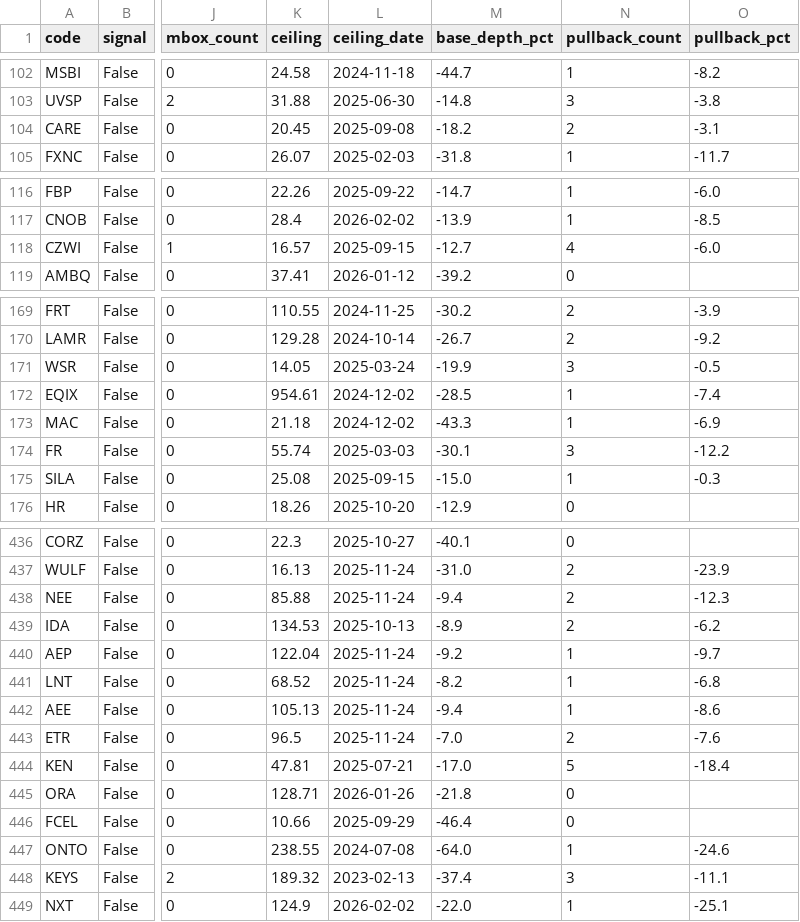
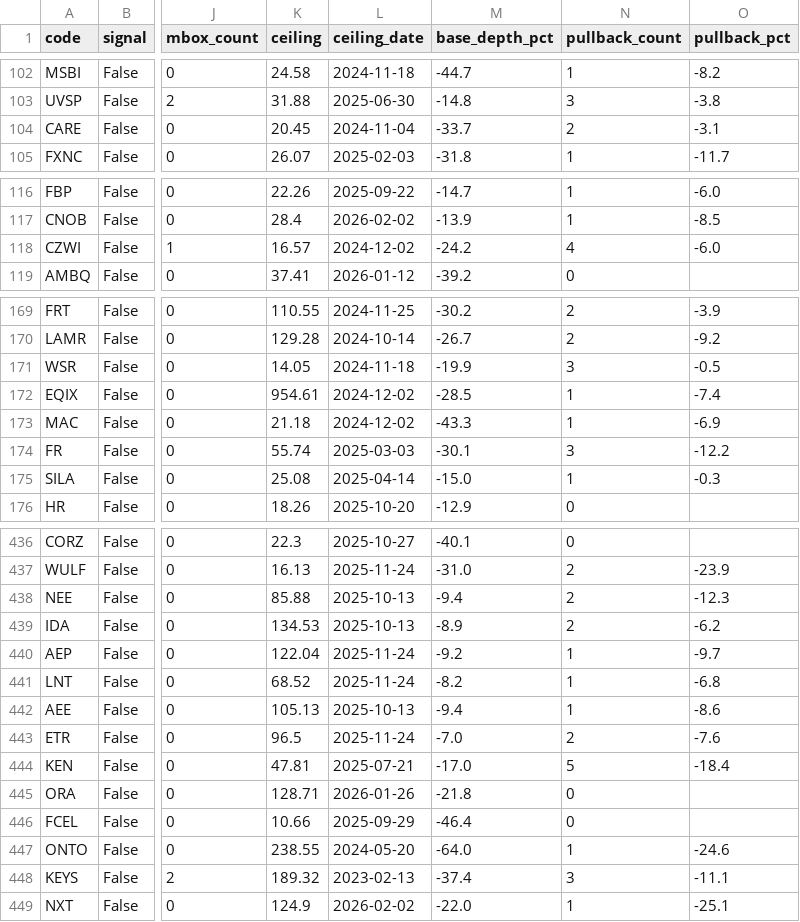
Before and after one commit to githhhh/Yfinance_data, a CSV file: us/breakout_follow_pool.csv, drawn as a sheet; only a part is shown, gaps mark what is left out; the diff covers the shown part only; the diff names each change by its address in the sheet, - before the commit and + after, or states it on an @@ line.

```diff
--- a/us/breakout_follow_pool.csv
+++ b/us/breakout_follow_pool.csv
-L104 (ceiling_date): 2025-09-08
+L104 (ceiling_date): 2024-11-04
-M104 (base_depth_pct): -18.2
+M104 (base_depth_pct): -33.7
-L118 (ceiling_date): 2025-09-15
+L118 (ceiling_date): 2024-12-02
-M118 (base_depth_pct): -12.7
+M118 (base_depth_pct): -24.2
-L171 (ceiling_date): 2025-03-24
+L171 (ceiling_date): 2024-11-18
-L175 (ceiling_date): 2025-09-15
+L175 (ceiling_date): 2025-04-14
-L438 (ceiling_date): 2025-11-24
+L438 (ceiling_date): 2025-10-13
-L442 (ceiling_date): 2025-11-24
+L442 (ceiling_date): 2025-10-13
-L447 (ceiling_date): 2024-07-08
+L447 (ceiling_date): 2024-05-20
```
Also changed, not shown: 31 edited cells elsewhere in this file.
